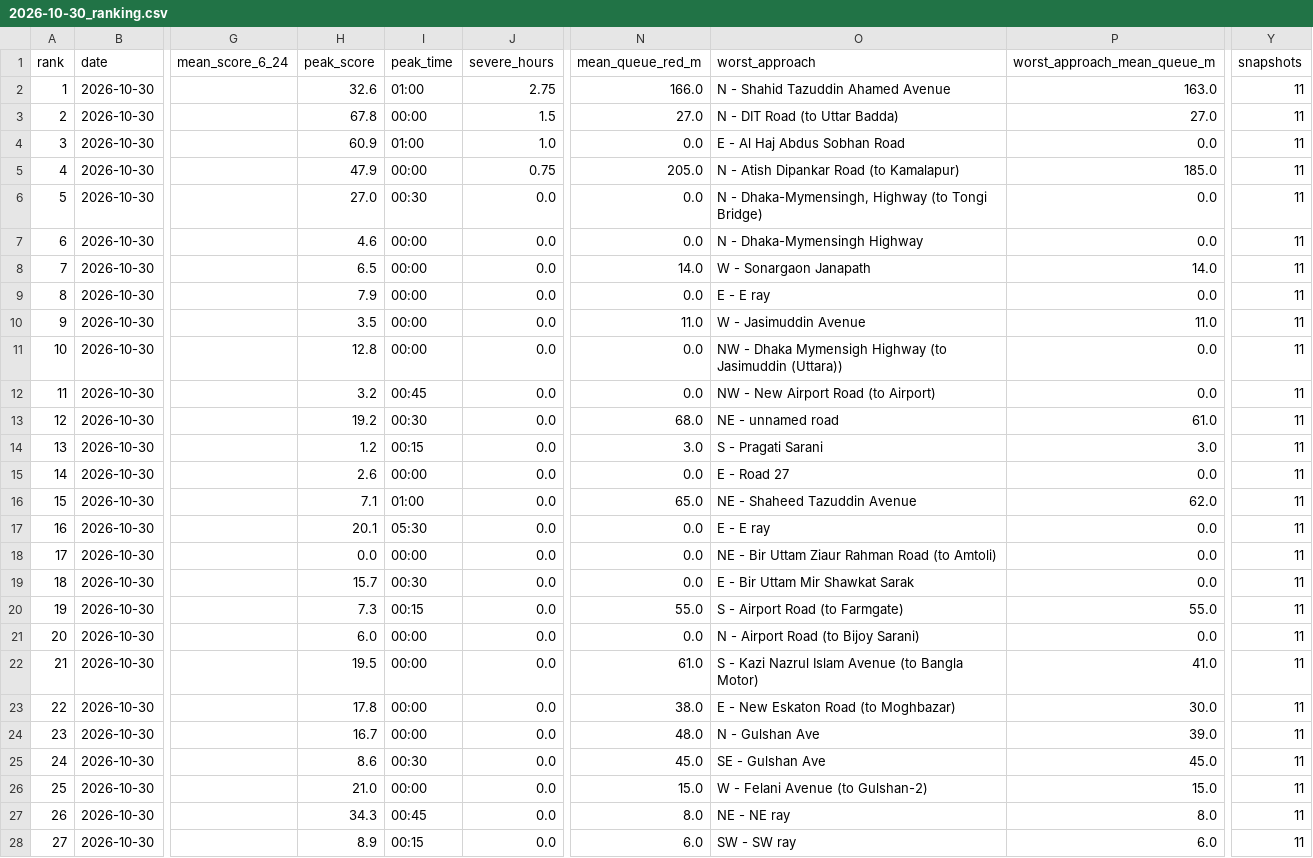
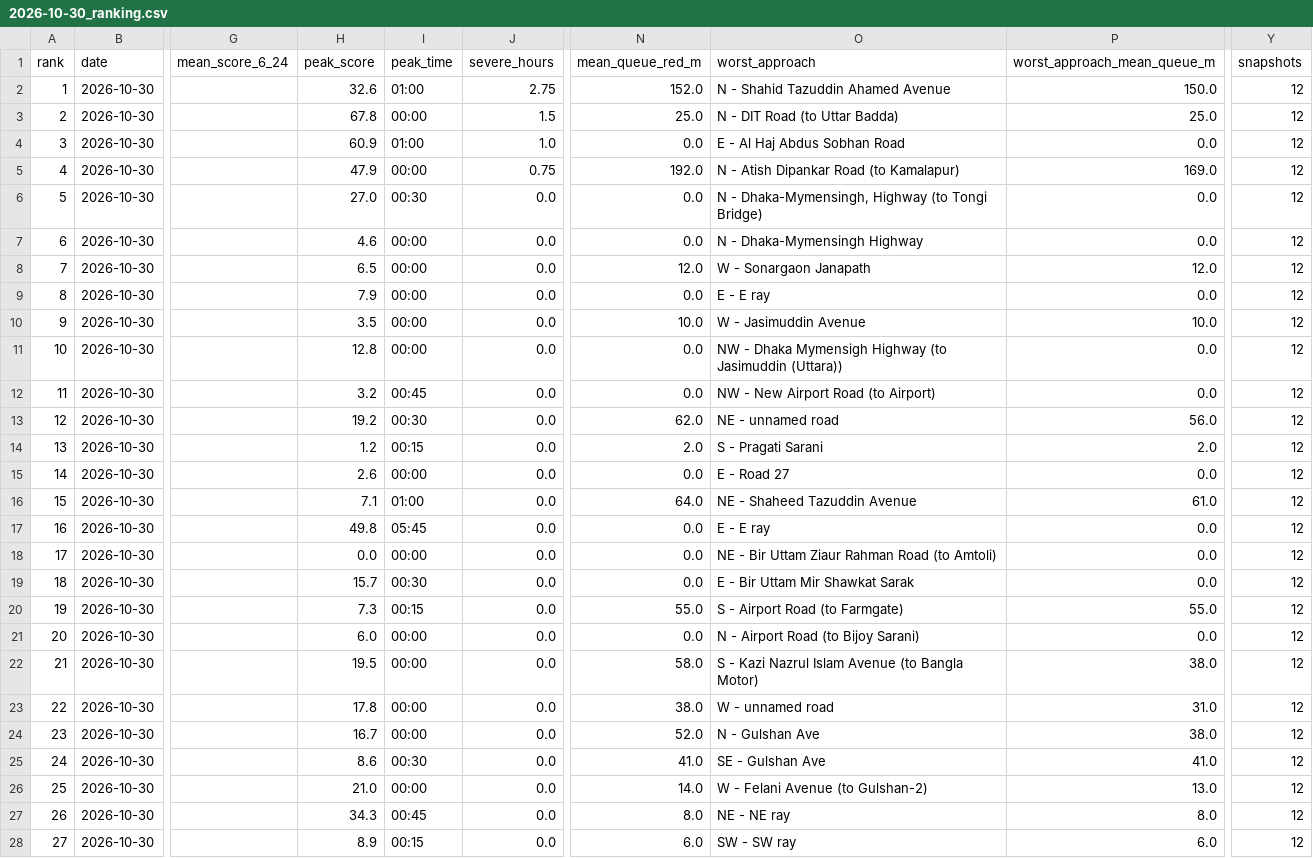
Before and after one commit to wiki-ruhan/Dhaka-Jam-70, a CSV file: data/daily/ranking/2026-10-30_ranking.csv, drawn as a sheet; only a part is shown, gaps mark what is left out; the diff covers the shown part only; the diff names each change by its address in the sheet, - before the commit and + after, or states it on an @@ line.

```diff
--- a/data/daily/ranking/2026-10-30_ranking.csv
+++ b/data/daily/ranking/2026-10-30_ranking.csv
-N2 (mean_queue_red_m): 166.0
+N2 (mean_queue_red_m): 152.0
-P2 (worst_approach_mean_queue_m): 163.0
+P2 (worst_approach_mean_queue_m): 150.0
-Y2:Y28 (snapshots): 11
+Y2:Y28 (snapshots): 12
-N3 (mean_queue_red_m): 27.0
+N3 (mean_queue_red_m): 25.0
-P3 (worst_approach_mean_queue_m): 27.0
+P3 (worst_approach_mean_queue_m): 25.0
-N5 (mean_queue_red_m): 205.0
+N5 (mean_queue_red_m): 192.0
-P5 (worst_approach_mean_queue_m): 185.0
+P5 (worst_approach_mean_queue_m): 169.0
-N8 (mean_queue_red_m): 14.0
+N8 (mean_queue_red_m): 12.0
-P8 (worst_approach_mean_queue_m): 14.0
+P8 (worst_approach_mean_queue_m): 12.0
-N10 (mean_queue_red_m): 11.0
+N10 (mean_queue_red_m): 10.0
-P10 (worst_approach_mean_queue_m): 11.0
+P10 (worst_approach_mean_queue_m): 10.0
-N13 (mean_queue_red_m): 68.0
+N13 (mean_queue_red_m): 62.0
-P13 (worst_approach_mean_queue_m): 61.0
+P13 (worst_approach_mean_queue_m): 56.0
-N14 (mean_queue_red_m): 3.0
+N14 (mean_queue_red_m): 2.0
-P14 (worst_approach_mean_queue_m): 3.0
+P14 (worst_approach_mean_queue_m): 2.0
-N16 (mean_queue_red_m): 65.0
+N16 (mean_queue_red_m): 64.0
-P16 (worst_approach_mean_queue_m): 62.0
+P16 (worst_approach_mean_queue_m): 61.0
-H17 (peak_score): 20.1
+H17 (peak_score): 49.8
-I17 (peak_time): 05:30
+I17 (peak_time): 05:45
-N22 (mean_queue_red_m): 61.0
+N22 (mean_queue_red_m): 58.0
-P22 (worst_approach_mean_queue_m): 41.0
+P22 (worst_approach_mean_queue_m): 38.0
-O23 (worst_approach): E - New Eskaton Road (to Moghbazar)
+O23 (worst_approach): W - unnamed road
-P23 (worst_approach_mean_queue_m): 30.0
+P23 (worst_approach_mean_queue_m): 31.0
-N24 (mean_queue_red_m): 48.0
+N24 (mean_queue_red_m): 52.0
-P24 (worst_approach_mean_queue_m): 39.0
+P24 (worst_approach_mean_queue_m): 38.0
-N25 (mean_queue_red_m): 45.0
+N25 (mean_queue_red_m): 41.0
-P25 (worst_approach_mean_queue_m): 45.0
+P25 (worst_approach_mean_queue_m): 41.0
-N26 (mean_queue_red_m): 15.0
+N26 (mean_queue_red_m): 14.0
-P26 (worst_approach_mean_queue_m): 15.0
+P26 (worst_approach_mean_queue_m): 13.0
```
Also changed, not shown: 75 edited cells elsewhere in this file, data/conditions.csv, data/daily_summary.csv, 14 other files.
